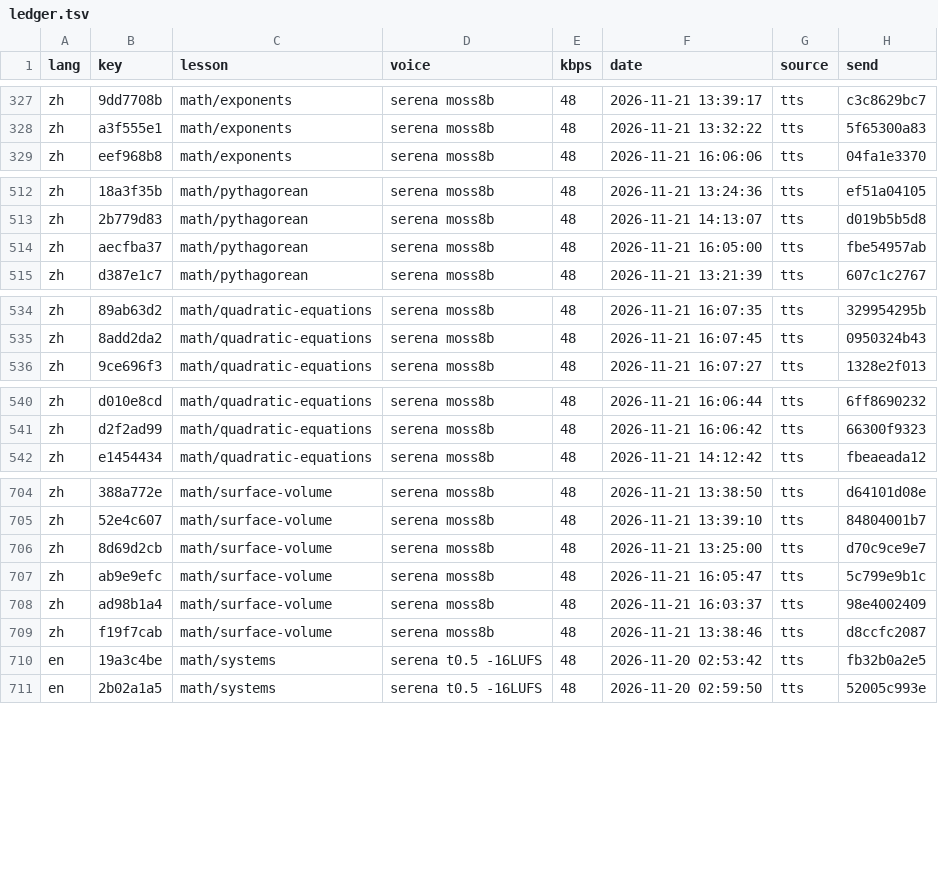
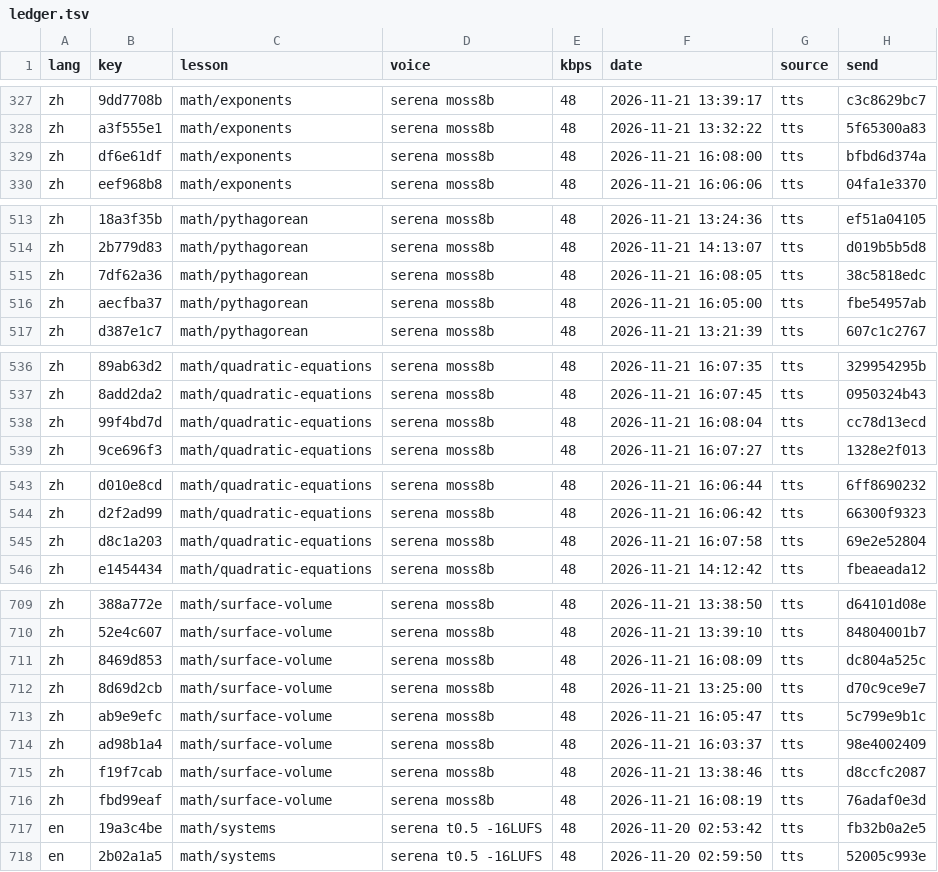
Before and after one commit to gladcolor/gc-audio-lang-math, a TSV file: status/ledger.tsv, drawn as a sheet; only a part is shown, gaps mark what is left out; the diff covers the shown part only; the diff names each change by its address in the sheet, - before the commit and + after, or states it on an @@ line.

Commit message:
math/surface-volume: read-aloud (run) - finished (11/11 serena)

```diff
--- a/status/ledger.tsv
+++ b/status/ledger.tsv
+row 329: zh | df6e61df | math/exponents | serena moss8b | 48 | 2026-11-21 16:08:00 | tts | bfbd6d374a
+row 515: zh | 7df62a36 | math/pythagorean | serena moss8b | 48 | 2026-11-21 16:08:05 | tts | 38c5818edc
+row 538: zh | 99f4bd7d | math/quadratic-equations | serena moss8b | 48 | 2026-11-21 16:08:04 | tts | cc78d13ecd
+row 545: zh | d8c1a203 | math/quadratic-equations | serena moss8b | 48 | 2026-11-21 16:07:58 | tts | 69e2e52804
+row 711: zh | 8469d853 | math/surface-volume | serena moss8b | 48 | 2026-11-21 16:08:09 | tts | dc804a525c
+row 716: zh | fbd99eaf | math/surface-volume | serena moss8b | 48 | 2026-11-21 16:08:19 | tts | 76adaf0e3d
```
Also changed, not shown: 1 added row elsewhere in this file, 11 other files.
